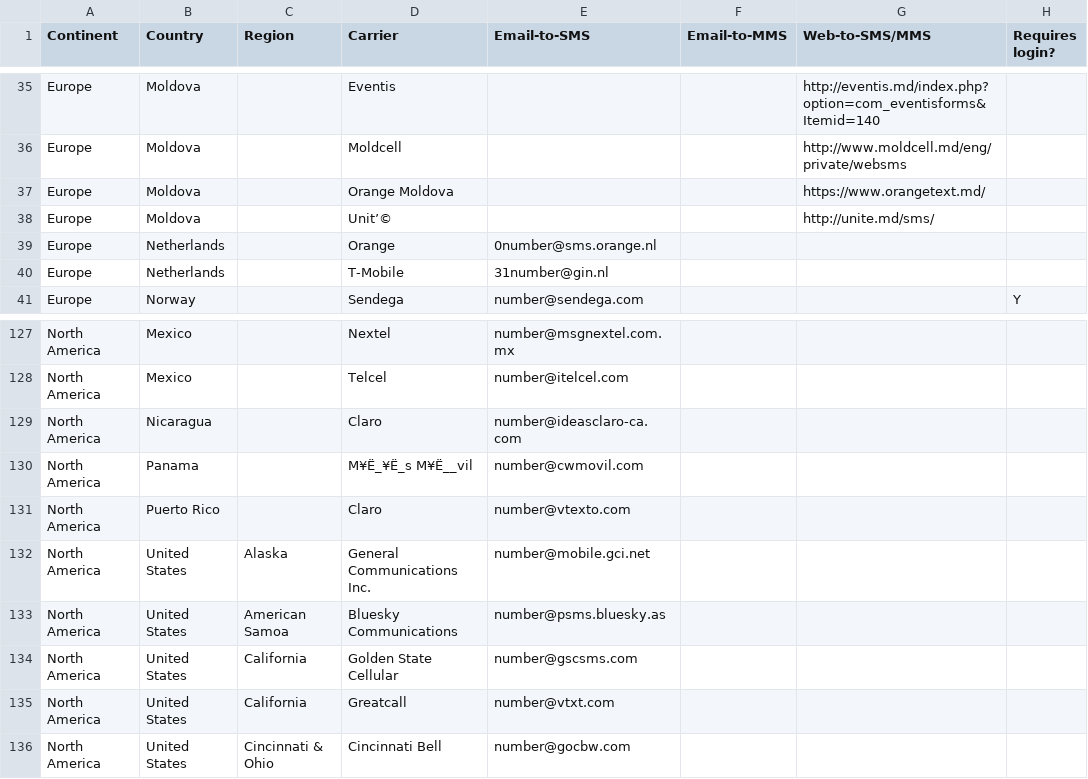
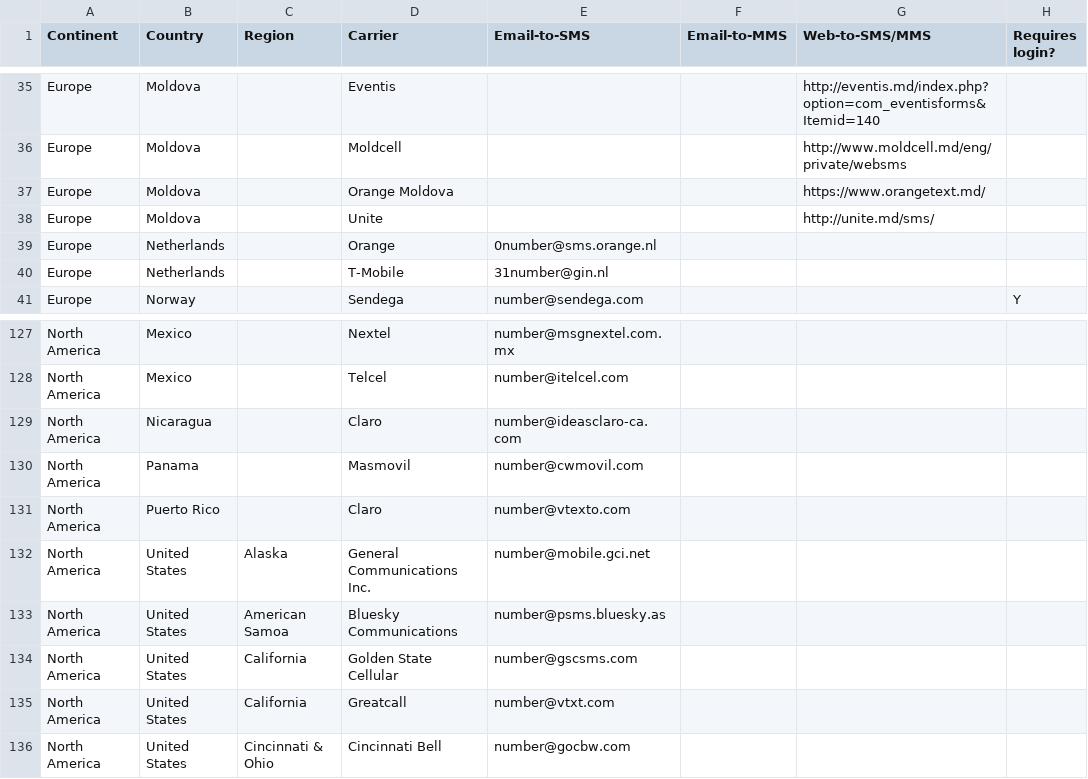
Before and after one commit to mfitzp/List_of_SMS_gateways, a CSV file: email2sms.csv, drawn as a sheet; only a part is shown, gaps mark what is left out; the diff covers the shown part only; the diff names each change by its address in the sheet, - before the commit and + after, or states it on an @@ line.

```diff
--- a/email2sms.csv
+++ b/email2sms.csv
-D38 (Carrier): Unit’©
+D38 (Carrier): Unite
-D130 (Carrier): M¥Ë_¥Ë_s M¥Ë__vil
+D130 (Carrier): Masmovil
```
Also changed, not shown: 21 edited cells elsewhere in this file, 5 other files.
